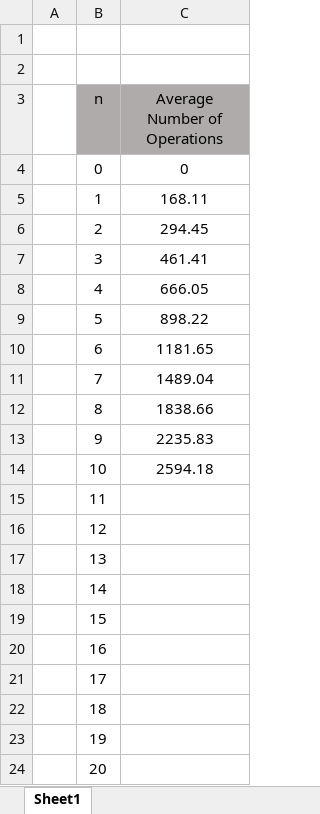
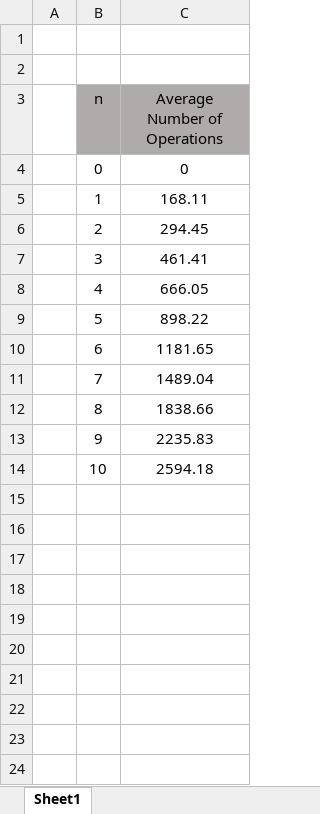
Before and after one commit to danishayman/Simple-Multiplication-Algorithm, an Excel workbook: Graph for Simple Multiplication.xlsx, sheet Sheet1, drawn as a sheet; values as stored, in another font and other column widths than the file's, no borders; charts and pictures not drawn; the diff names each change by its address in the sheet, - before the commit and + after, or states it on an @@ line.

Commit message:
edited graph

```diff
--- a/Graph for Simple Multiplication.xlsx (sheet Sheet1)
+++ b/Graph for Simple Multiplication.xlsx (sheet Sheet1)
-row 15:  | 11
-row 16:  | 12
-row 17:  | 13
-row 18:  | 14
-row 19:  | 15
-row 20:  | 16
-row 21:  | 17
-row 22:  | 18
-row 23:  | 19
-row 24:  | 20
```
Also changed, not shown: charts or pictures.
